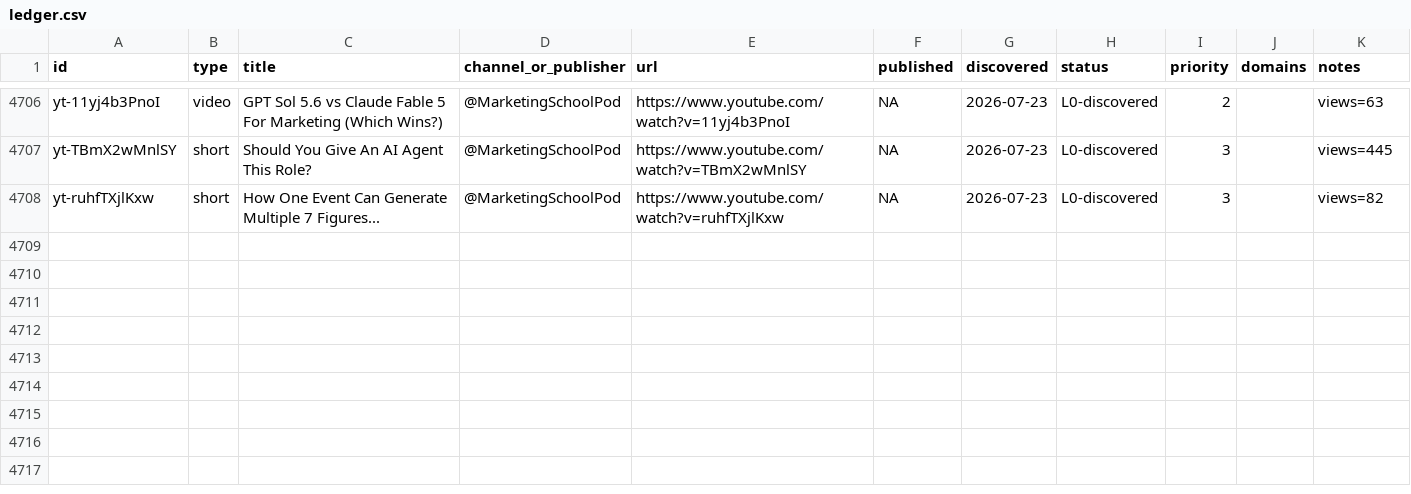
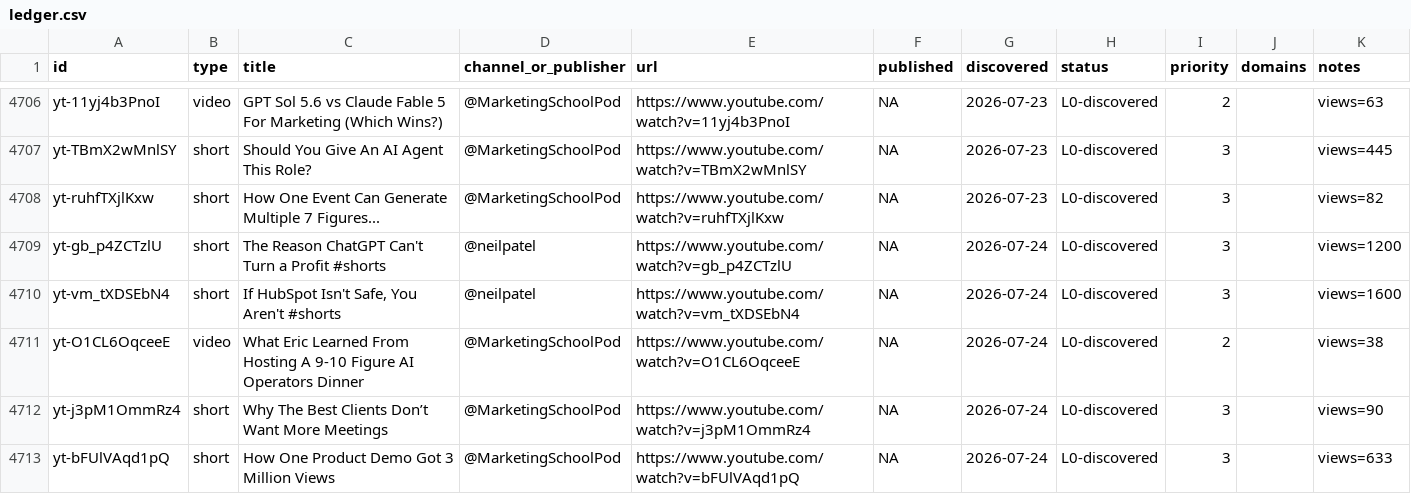
Before and after one commit to claes-work/neil-patel-clone, a CSV file: pipeline/ledger.csv, drawn as a sheet; only a part is shown, gaps mark what is left out.

Commit message:
ledger: discovery refresh (+1 video, +4 short; 0 fresh-upload P1) via roster autopilot

```diff
--- a/pipeline/ledger.csv
+++ b/pipeline/ledger.csv
@@ -4708 +4708,6 @@ yt-TBmX2wMnlSY,short,Should You Give An AI Agent This Role?,@MarketingSchoolPod,
 yt-ruhfTXjlKxw,short,How One Event Can Generate Multiple 7 Figures...,@MarketingSchoolPod,https://www.youtube.com/watch?v=ruhfTXjlKxw,NA,2026-07-23,L0-discovered,3,,views=82
+yt-gb_p4ZCTzlU,short,The Reason ChatGPT Can't Turn a Profit #shorts,@neilpatel,https://www.youtube.com/watch?v=gb_p4ZCTzlU,NA,2026-07-24,L0-discovered,3,,views=1200
+yt-vm_tXDSEbN4,short,"If HubSpot Isn't Safe, You Aren't #shorts",@neilpatel,https://www.youtube.com/watch?v=vm_tXDSEbN4,NA,2026-07-24,L0-discovered,3,,views=1600
+yt-O1CL6OqceeE,video,What Eric Learned From Hosting A 9-10 Figure AI Operators Dinner,@MarketingSchoolPod,https://www.youtube.com/watch?v=O1CL6OqceeE,NA,2026-07-24,L0-discovered,2,,views=38
+yt-j3pM1OmmRz4,short,Why The Best Clients Don’t Want More Meetings,@MarketingSchoolPod,https://www.youtube.com/watch?v=j3pM1OmmRz4,NA,2026-07-24,L0-discovered,3,,views=90
+yt-bFUlVAqd1pQ,short,How One Product Demo Got 3 Million Views,@MarketingSchoolPod,https://www.youtube.com/watch?v=bFUlVAqd1pQ,NA,2026-07-24,L0-discovered,3,,views=633
```
